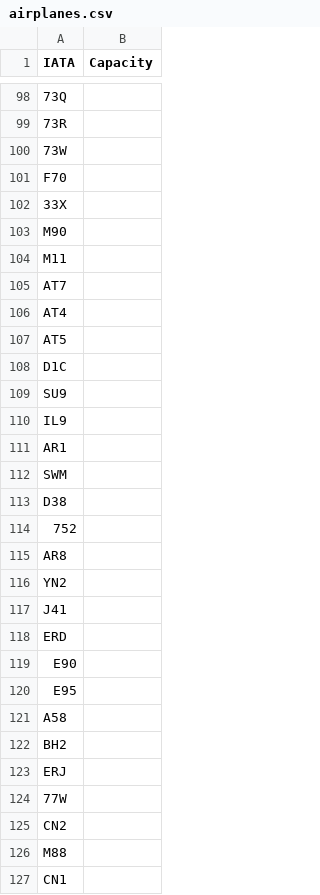
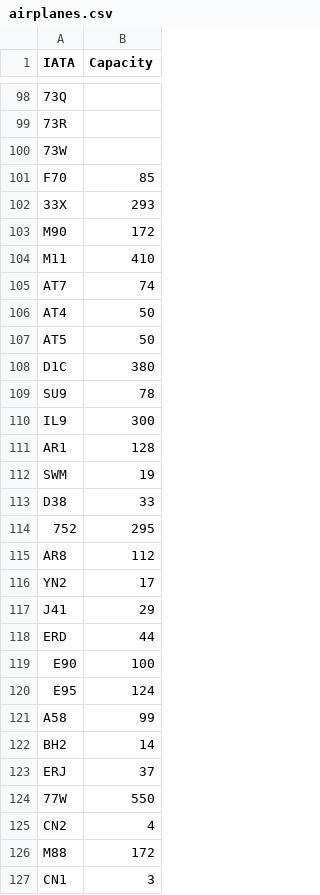
Before and after one commit to OliverFlecke/02805-Social-Graphs-and-Interactions-Project, a CSV file: data/airplanes.csv, drawn as a sheet; only a part is shown, gaps mark what is left out; the diff covers the shown part only; the diff names each change by its address in the sheet, - before the commit and + after, or states it on an @@ line.

Commit message:
More planes!

```diff
--- a/data/airplanes.csv
+++ b/data/airplanes.csv
-B101 (Capacity): (empty)
+B101 (Capacity): 85
-B102 (Capacity): (empty)
+B102 (Capacity): 293
-B103 (Capacity): (empty)
+B103 (Capacity): 172
-B104 (Capacity): (empty)
+B104 (Capacity): 410
-B105 (Capacity): (empty)
+B105 (Capacity): 74
-B106:B107 (Capacity): (empty)
+B106:B107 (Capacity): 50
-B108 (Capacity): (empty)
+B108 (Capacity): 380
-B109 (Capacity): (empty)
+B109 (Capacity): 78
-B110 (Capacity): (empty)
+B110 (Capacity): 300
-B111 (Capacity): (empty)
+B111 (Capacity): 128
-B112 (Capacity): (empty)
+B112 (Capacity): 19
-B113 (Capacity): (empty)
+B113 (Capacity): 33
-B114 (Capacity): (empty)
+B114 (Capacity): 295
-B115 (Capacity): (empty)
+B115 (Capacity): 112
-B116 (Capacity): (empty)
+B116 (Capacity): 17
-B117 (Capacity): (empty)
+B117 (Capacity): 29
-B118 (Capacity): (empty)
+B118 (Capacity): 44
-B119 (Capacity): (empty)
+B119 (Capacity): 100
-B120 (Capacity): (empty)
+B120 (Capacity): 124
-B121 (Capacity): (empty)
+B121 (Capacity): 99
-B122 (Capacity): (empty)
+B122 (Capacity): 14
-B123 (Capacity): (empty)
+B123 (Capacity): 37
-B124 (Capacity): (empty)
+B124 (Capacity): 550
-B125 (Capacity): (empty)
+B125 (Capacity): 4
-B126 (Capacity): (empty)
+B126 (Capacity): 172
-B127 (Capacity): (empty)
+B127 (Capacity): 3
```
Also changed, not shown: 36 edited cells elsewhere in this file.
